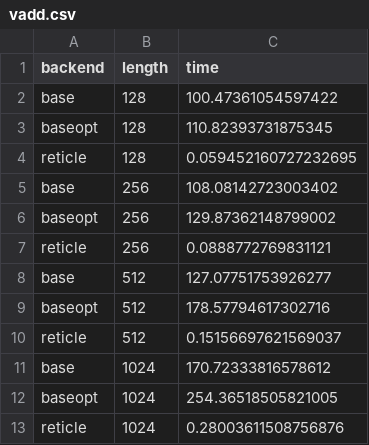
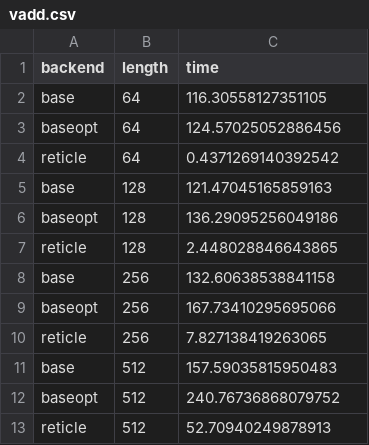
Before and after one commit to vegaluisjose/pre-eval, a CSV file: plot/data/compiler/vadd.csv, drawn as a sheet.

```diff
--- a/plot/data/compiler/vadd.csv
+++ b/plot/data/compiler/vadd.csv
@@ -1,13 +1,13 @@
 backend,length,time
-base,128,100.47361054597422
-baseopt,128,110.82393731875345
-reticle,128,0.059452160727232695
-base,256,108.08142723003402
-baseopt,256,129.87362148799002
-reticle,256,0.0888772769831121
-base,512,127.07751753926277
-baseopt,512,178.57794617302716
-reticle,512,0.15156697621569037
-base,1024,170.72333816578612
-baseopt,1024,254.36518505821005
-reticle,1024,0.28003611508756876
+base,64,116.30558127351105
+baseopt,64,124.57025052886456
+reticle,64,0.4371269140392542
+base,128,121.47045165859163
+baseopt,128,136.29095256049186
+reticle,128,2.448028846643865
+base,256,132.60638538841158
+baseopt,256,167.73410295695066
+reticle,256,7.827138419263065
+base,512,157.59035815950483
+baseopt,512,240.76736868079752
+reticle,512,52.70940249878913
```
Also changed, not shown: 1 other file.
